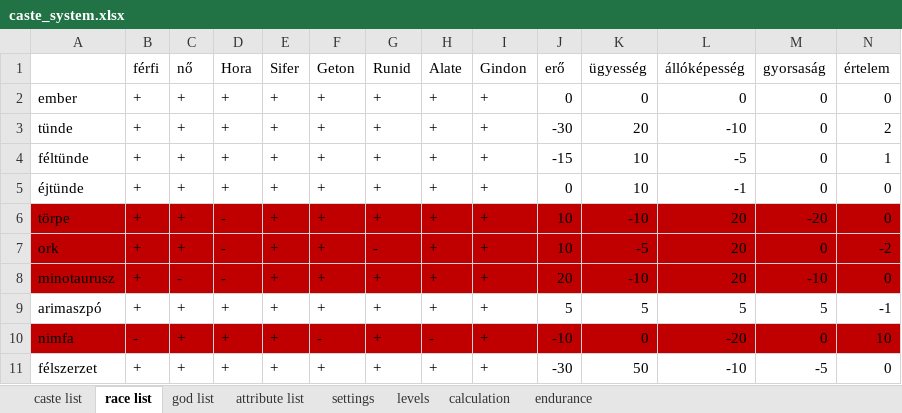
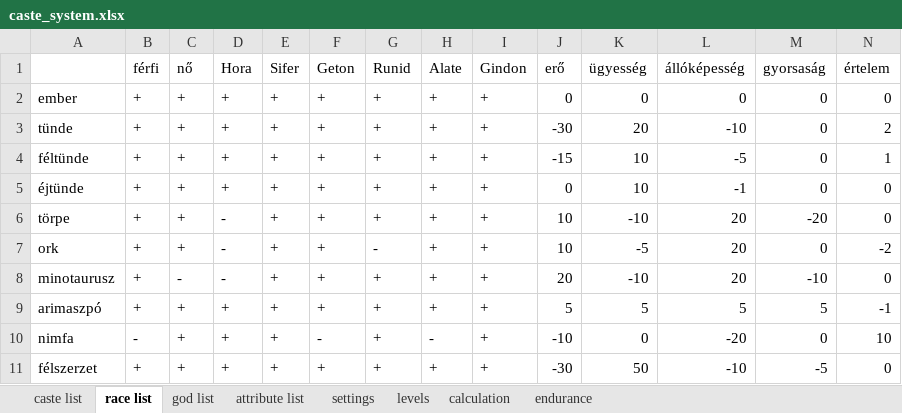
Before and after one commit to attleysmith/ataliasflame_2.0, an Excel workbook: doc/caste_system.xlsx, sheet race list, drawn as a sheet; only a part is shown; values as stored, in another font and other column widths than the file's, no borders; the diff covers the shown part only; the diff names each change by its address in the sheet, - before the commit and + after, or states it on an @@ line.

Commit message:
Introduce new races: - DWARF - ORC - MINOTAUR - NYMPH Nature dweller development path in the endurance test goes to 100th level now.

```diff
--- a/doc/caste_system.xlsx (sheet race list)
+++ b/doc/caste_system.xlsx (sheet race list)
-A6:N8 fill: #C00000
+A6:N8 fill: none
-A10:N10 fill: #C00000
+A10:N10 fill: none
```
Also changed, not shown: cell formats elsewhere in this sheet, sheet endurance, sheet caste list, sheet attribute list, 6 other files.
